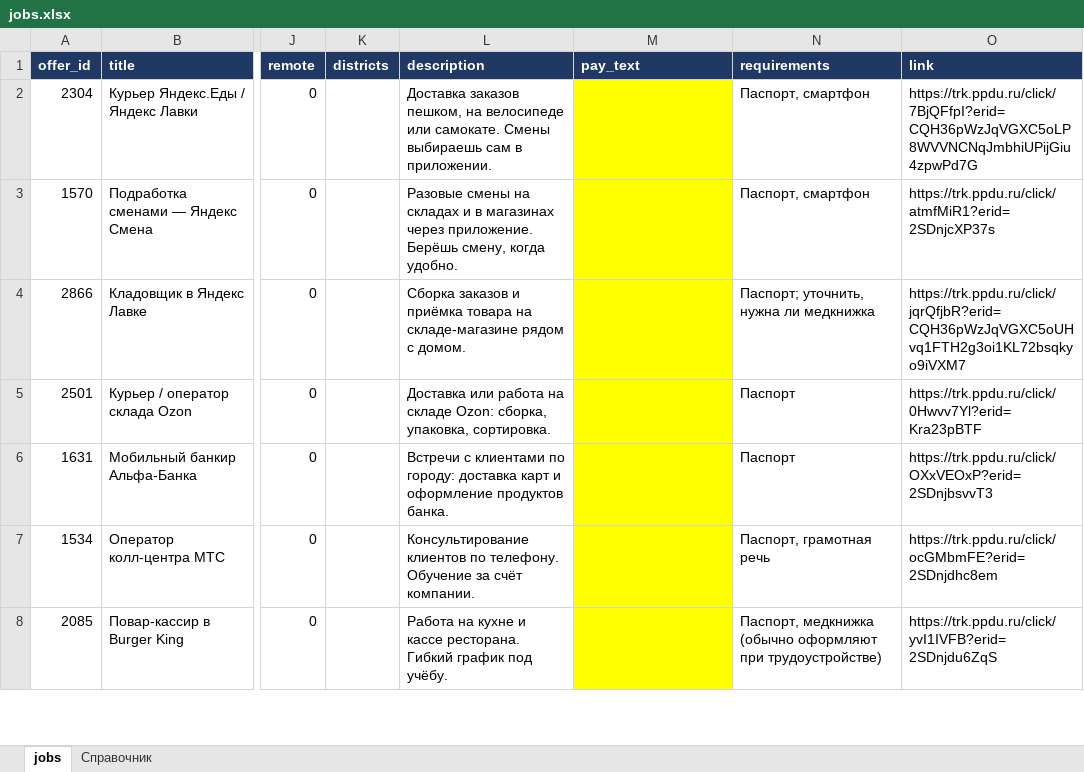
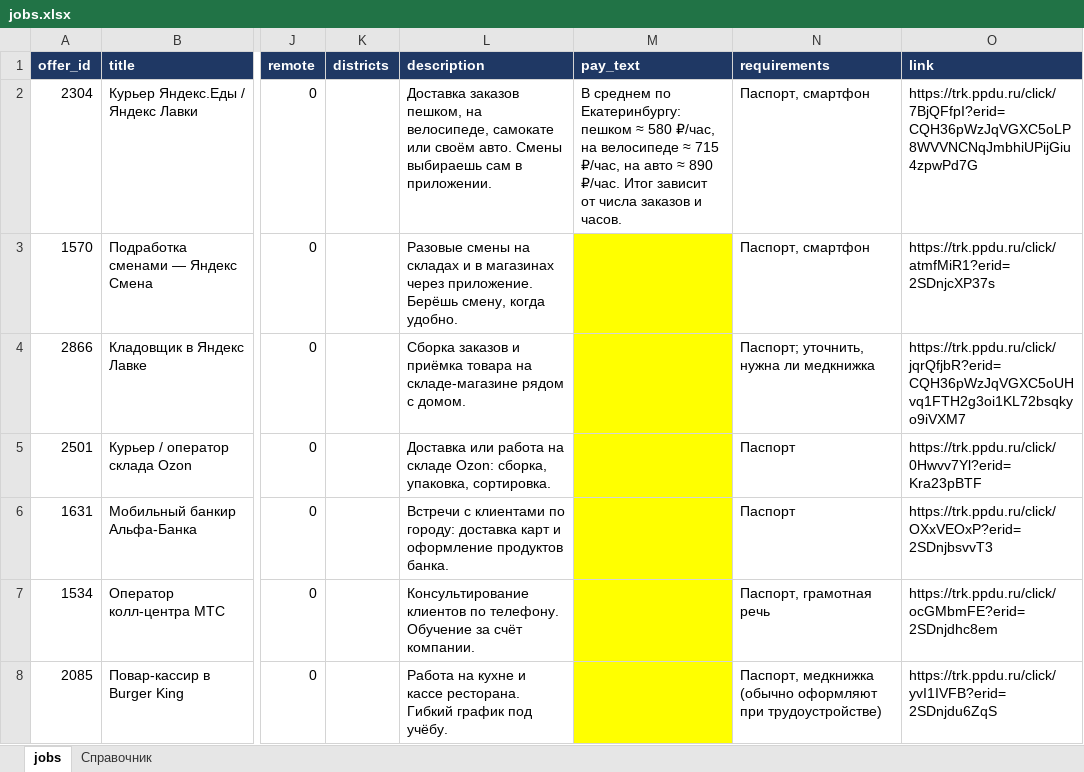
Before and after one commit to ngajdarenko54-coder/tgbot, an Excel workbook: data/jobs.xlsx, sheet jobs, drawn as a sheet; only a part is shown, gaps mark what is left out; values as stored, in another font and other column widths than the file's, no borders; the diff names each change by its address in the sheet, - before the commit and + after, or states it on an @@ line.

```diff
--- a/data/jobs.xlsx (sheet jobs)
+++ b/data/jobs.xlsx (sheet jobs)
-L2 (description): …пешком, на велосипеде или самокате. Смены выбираешь…
+L2 (description): …пешком, на велосипеде, самокате или своём авто. Смены выбираешь…
-M2 (pay_text): (empty)
+M2 (pay_text): В среднем по Екатеринбургу: пешком ≈ 580 ₽/час, на велосипеде ≈ 715 ₽/час, на авто ≈ 890 ₽/час. Итог зависит от числа заказов и часов.
-M2 fill: #FFFF00
+M2 fill: none
```
